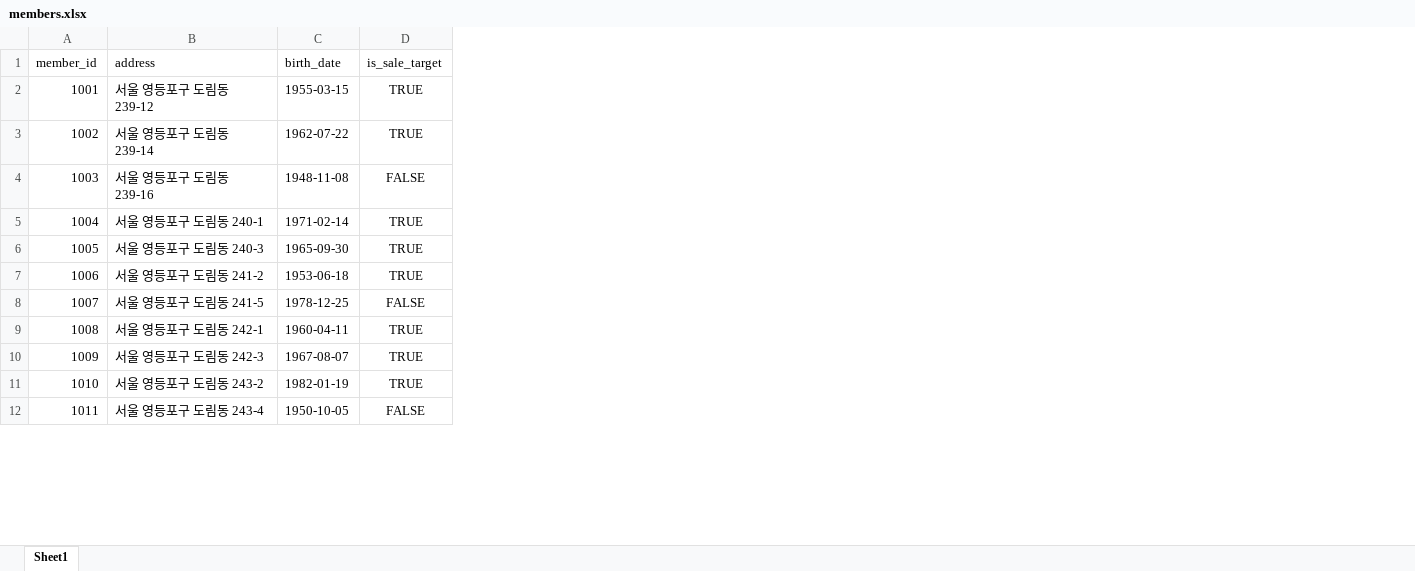
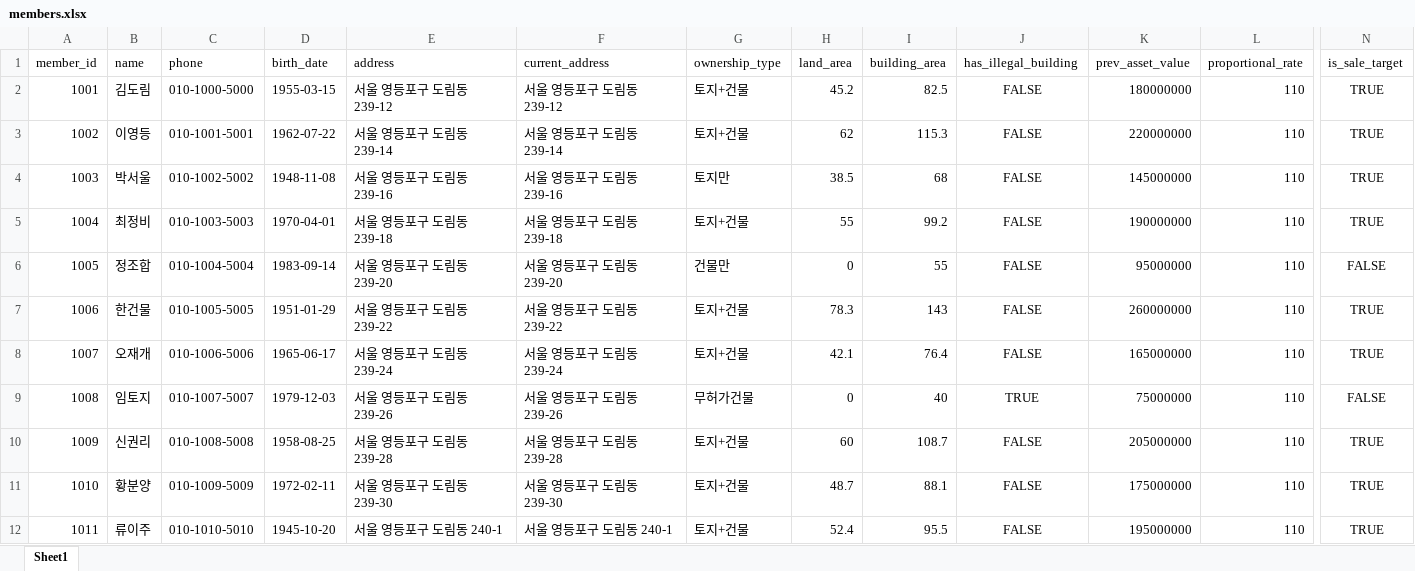
Before and after one commit to nadriboy2-design/dorim-redev-system, an Excel workbook: dorim-redev-system/data/members.xlsx, sheet Sheet1, drawn as a sheet; only a part is shown, gaps mark what is left out; values as stored, in another font and other column widths than the file's, no borders; removed rows and columns are numbered as before the commit, all else as after; the diff covers the shown part only; the diff names each change by its address in the sheet, - before the commit and + after, or states it on an @@ line.

```diff
--- a/dorim-redev-system/data/members.xlsx (sheet Sheet1)
+++ b/dorim-redev-system/data/members.xlsx (sheet Sheet1)
+column B (name), rows 2-12: 김도림 | 이영등 | 박서울 | 최정비 | 정조합 | 한건물 | 오재개 | 임토지 | 신권리 | 황분양 | 류이주
+column C (phone), rows 2-12: 010-1000-5000 | 010-1001-5001 | 010-1002-5002 | 010-1003-5003 | 010-1004-5004 | 010-1005-5005 | 010-1006-5006 | 010-1007-5007 | 010-1008-5008 | 010-1009-5009 | 010-1010-5010
+column D (birth_date), rows 2-12: 1955-03-15 | 1962-07-22 | 1948-11-08 | 1970-04-01 | 1983-09-14 | 1951-01-29 | 1965-06-17 | 1979-12-03 | 1958-08-25 | 1972-02-11 | 1945-10-20
-column C (birth_date), rows 2-12: 1955-03-15 | 1962-07-22 | 1948-11-08 | 1971-02-14 | 1965-09-30 | 1953-06-18 | 1978-12-25 | 1960-04-11 | 1967-08-07 | 1982-01-19 | 1950-10-05
+column F (current_address), rows 2-12: 서울 영등포구 도림동 239-12 | 서울 영등포구 도림동 239-14 | 서울 영등포구 도림동 239-16 | 서울 영등포구 도림동 239-18 | 서울 영등포구 도림동 239-20 | 서울 영등포구 도림동 239-22 | 서울 영등포구 도림동 239-24 | 서울 영등포구 도림동 239-26 | 서울 영등포구 도림동 239-28 | 서울 영등포구 도림동 239-30 | 서울 영등포구 도림동 240-1
+column G (ownership_type), rows 2-12: 토지+건물 | 토지+건물 | 토지만 | 토지+건물 | 건물만 | 토지+건물 | 토지+건물 | 무허가건물 | 토지+건물 | 토지+건물 | 토지+건물
+column H (land_area), rows 2-12: 45.2 | 62 | 38.5 | 55 | 0 | 78.3 | 42.1 | 0 | 60 | 48.7 | 52.4
+column I (building_area), rows 2-12: 82.5 | 115.3 | 68 | 99.2 | 55 | 143 | 76.4 | 40 | 108.7 | 88.1 | 95.5
+column J (has_illegal_building), rows 2-12: FALSE | FALSE | FALSE | FALSE | FALSE | FALSE | FALSE | TRUE | FALSE | FALSE | FALSE
+column K (prev_asset_value), rows 2-12: 180000000 | 220000000 | 145000000 | 190000000 | 95000000 | 260000000 | 165000000 | 75000000 | 205000000 | 175000000 | 195000000
+column L (proportional_rate), rows 2-12: all 110
-N4 (is_sale_target): FALSE
+N4 (is_sale_target): TRUE
-E5 (address): 서울 영등포구 도림동 240-1
+E5 (address): 서울 영등포구 도림동 239-18
-E6 (address): 서울 영등포구 도림동 240-3
+E6 (address): 서울 영등포구 도림동 239-20
-N6 (is_sale_target): TRUE
+N6 (is_sale_target): FALSE
-E7 (address): 서울 영등포구 도림동 241-2
+E7 (address): 서울 영등포구 도림동 239-22
-E8 (address): 서울 영등포구 도림동 241-5
+E8 (address): 서울 영등포구 도림동 239-24
-N8 (is_sale_target): FALSE
+N8 (is_sale_target): TRUE
-E9 (address): 서울 영등포구 도림동 242-1
+E9 (address): 서울 영등포구 도림동 239-26
-N9 (is_sale_target): TRUE
+N9 (is_sale_target): FALSE
-E10 (address): 서울 영등포구 도림동 242-3
+E10 (address): 서울 영등포구 도림동 239-28
-E11 (address): 서울 영등포구 도림동 243-2
+E11 (address): 서울 영등포구 도림동 239-30
-E12 (address): 서울 영등포구 도림동 243-4
+E12 (address): 서울 영등포구 도림동 240-1
-N12 (is_sale_target): FALSE
+N12 (is_sale_target): TRUE
```
Also changed, not shown: 7 added columns, 1 removed column and 22 edited cells elsewhere in this sheet, 9 other files.
